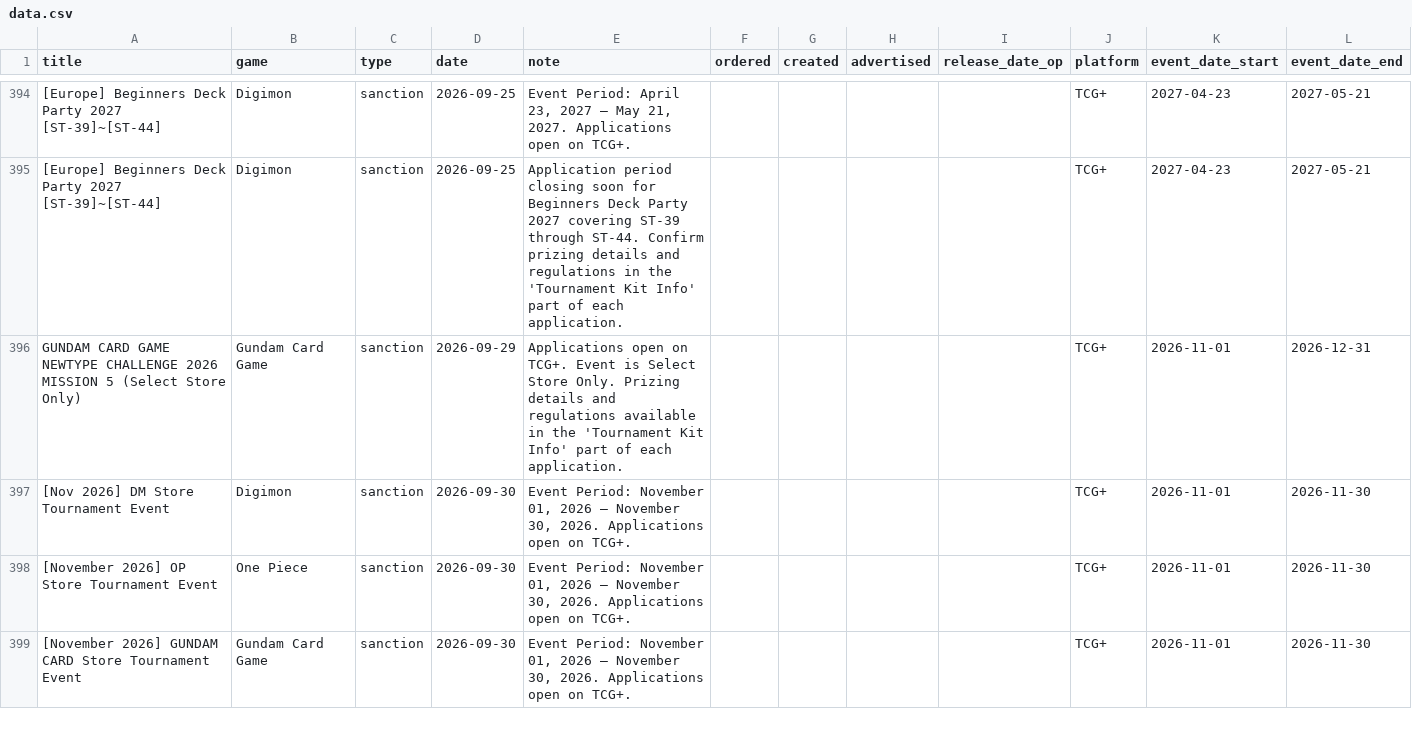
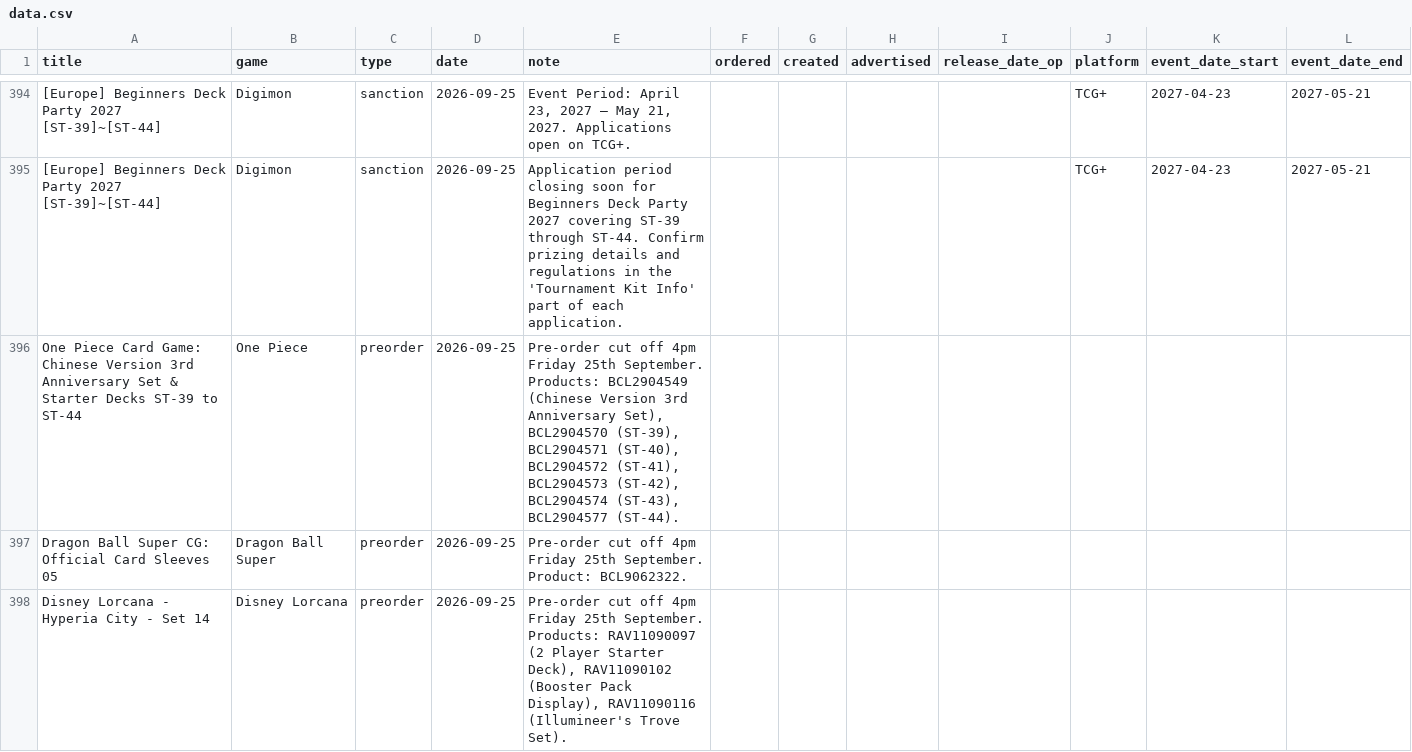
Before and after one commit to ludoquist-maker/tcg-tracker, a CSV file: data.csv, drawn as a sheet; only a part is shown, gaps mark what is left out; the shorter side is filled out with more unchanged rows; the diff covers the shown part only; the diff names each change by its address in the sheet, - before the commit and + after, or states it on an @@ line.

Commit message:
Auto-update: success_5_events_added

```diff
--- a/data.csv
+++ b/data.csv
+row 396: One Piece Card Game: Chinese Version 3rd Anniversary Set & Starter Decks ST-39 to ST-44 | One Piece | preorder | 2026-09-25 | Pre-order cut off 4pm Friday 25th September. Products: BCL2904549 (Chinese Version 3rd Anniversary Set), BCL2904570 (ST-39), BCL2904571 (ST-40), BCL2904572 (ST-41), BCL2904573 (ST-42), BCL2904574 (ST-43), BCL2904577 (ST-44).
+row 397: Dragon Ball Super CG: Official Card Sleeves 05 | Dragon Ball Super | preorder | 2026-09-25 | Pre-order cut off 4pm Friday 25th September. Product: BCL9062322.
+row 398: Disney Lorcana - Hyperia City - Set 14 | Disney Lorcana | preorder | 2026-09-25 | Pre-order cut off 4pm Friday 25th September. Products: RAV11090097 (2 Player Starter Deck), RAV11090102 (Booster Pack Display), RAV11090116 (Illumineer's Trove Set).
```
Also changed, not shown: 2 added rows elsewhere in this file.
